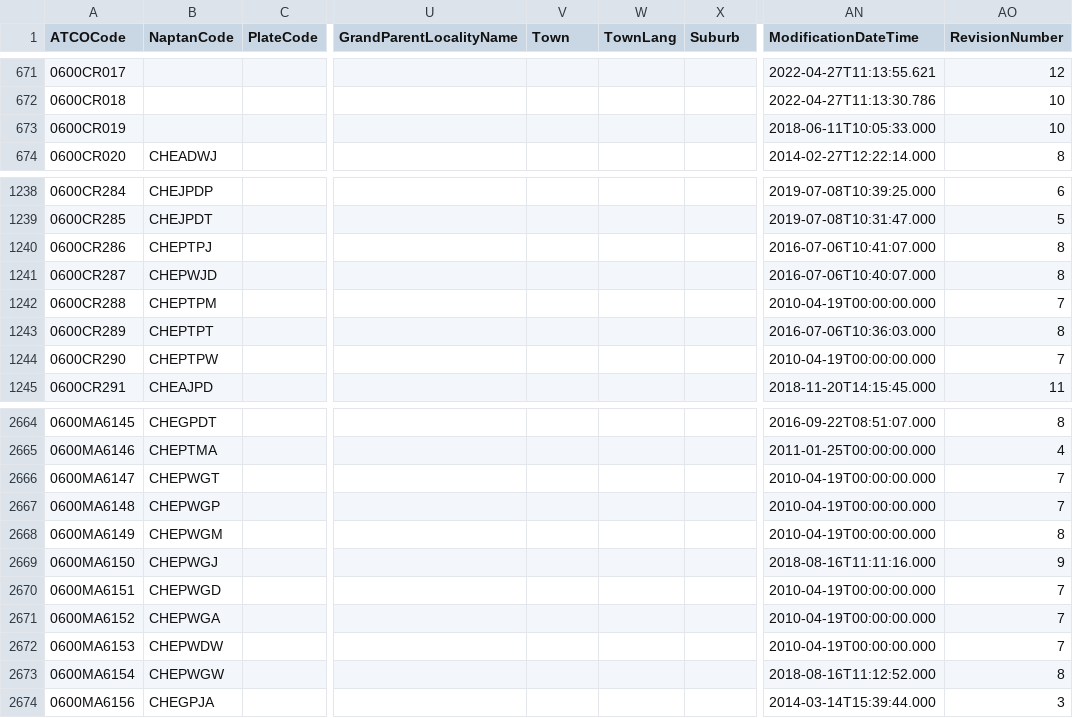
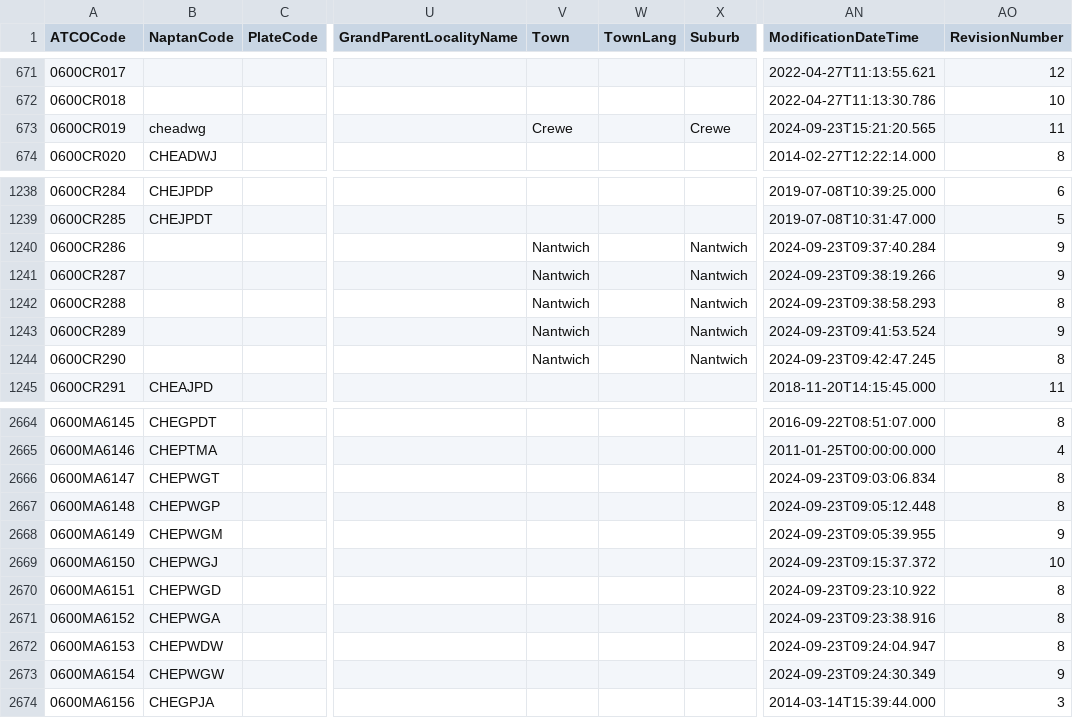
Before and after one commit to bustimes/scrapings, a CSV file: naptan/072.csv, drawn as a sheet; only a part is shown, gaps mark what is left out; the diff covers the shown part only; the diff names each change by its address in the sheet, - before the commit and + after, or states it on an @@ line.

```diff
--- a/naptan/072.csv
+++ b/naptan/072.csv
-B673 (NaptanCode): (empty)
+B673 (NaptanCode): cheadwg
-V673 (Town): (empty)
+V673 (Town): Crewe
-X673 (Suburb): (empty)
+X673 (Suburb): Crewe
-AN673 (ModificationDateTime): 2018-06-11T10:05:33.000
+AN673 (ModificationDateTime): 2024-09-23T15:21:20.565
-AO673 (RevisionNumber): 10
+AO673 (RevisionNumber): 11
-B1240 (NaptanCode): CHEPTPJ
+B1240 (NaptanCode): (empty)
-V1240:V1244 (Town): (empty)
+V1240:V1244 (Town): Nantwich
-X1240:X1244 (Suburb): (empty)
+X1240:X1244 (Suburb): Nantwich
-AN1240 (ModificationDateTime): 2016-07-06T10:41:07.000
+AN1240 (ModificationDateTime): 2024-09-23T09:37:40.284
-AO1240:AO1241 (RevisionNumber): 8
+AO1240:AO1241 (RevisionNumber): 9
-B1241 (NaptanCode): CHEPWJD
+B1241 (NaptanCode): (empty)
-AN1241 (ModificationDateTime): 2016-07-06T10:40:07.000
+AN1241 (ModificationDateTime): 2024-09-23T09:38:19.266
-B1242 (NaptanCode): CHEPTPM
+B1242 (NaptanCode): (empty)
-AN1242 (ModificationDateTime): 2010-04-19T00:00:00.000
+AN1242 (ModificationDateTime): 2024-09-23T09:38:58.293
-AO1242 (RevisionNumber): 7
+AO1242 (RevisionNumber): 8
-B1243 (NaptanCode): CHEPTPT
+B1243 (NaptanCode): (empty)
-AN1243 (ModificationDateTime): 2016-07-06T10:36:03.000
+AN1243 (ModificationDateTime): 2024-09-23T09:41:53.524
-AO1243 (RevisionNumber): 8
+AO1243 (RevisionNumber): 9
-B1244 (NaptanCode): CHEPTPW
+B1244 (NaptanCode): (empty)
-AN1244 (ModificationDateTime): 2010-04-19T00:00:00.000
+AN1244 (ModificationDateTime): 2024-09-23T09:42:47.245
-AO1244 (RevisionNumber): 7
+AO1244 (RevisionNumber): 8
-AN2666 (ModificationDateTime): 2010-04-19T00:00:00.000
+AN2666 (ModificationDateTime): 2024-09-23T09:03:06.834
-AO2666:AO2667 (RevisionNumber): 7
+AO2666:AO2667 (RevisionNumber): 8
-AN2667 (ModificationDateTime): 2010-04-19T00:00:00.000
+AN2667 (ModificationDateTime): 2024-09-23T09:05:12.448
-AN2668 (ModificationDateTime): 2010-04-19T00:00:00.000
+AN2668 (ModificationDateTime): 2024-09-23T09:05:39.955
-AO2668 (RevisionNumber): 8
+AO2668 (RevisionNumber): 9
-AN2669 (ModificationDateTime): 2018-08-16T11:11:16.000
+AN2669 (ModificationDateTime): 2024-09-23T09:15:37.372
-AO2669 (RevisionNumber): 9
+AO2669 (RevisionNumber): 10
-AN2670 (ModificationDateTime): 2010-04-19T00:00:00.000
+AN2670 (ModificationDateTime): 2024-09-23T09:23:10.922
-AO2670:AO2672 (RevisionNumber): 7
+AO2670:AO2672 (RevisionNumber): 8
-AN2671 (ModificationDateTime): 2010-04-19T00:00:00.000
+AN2671 (ModificationDateTime): 2024-09-23T09:23:38.916
-AN2672 (ModificationDateTime): 2010-04-19T00:00:00.000
+AN2672 (ModificationDateTime): 2024-09-23T09:24:04.947
-AN2673 (ModificationDateTime): 2018-08-16T11:12:52.000
+AN2673 (ModificationDateTime): 2024-09-23T09:24:30.349
-AO2673 (RevisionNumber): 8
+AO2673 (RevisionNumber): 9
```
Also changed, not shown: 151 edited cells elsewhere in this file, naptan/042.csv, naptan/097.csv, 18 other files.
